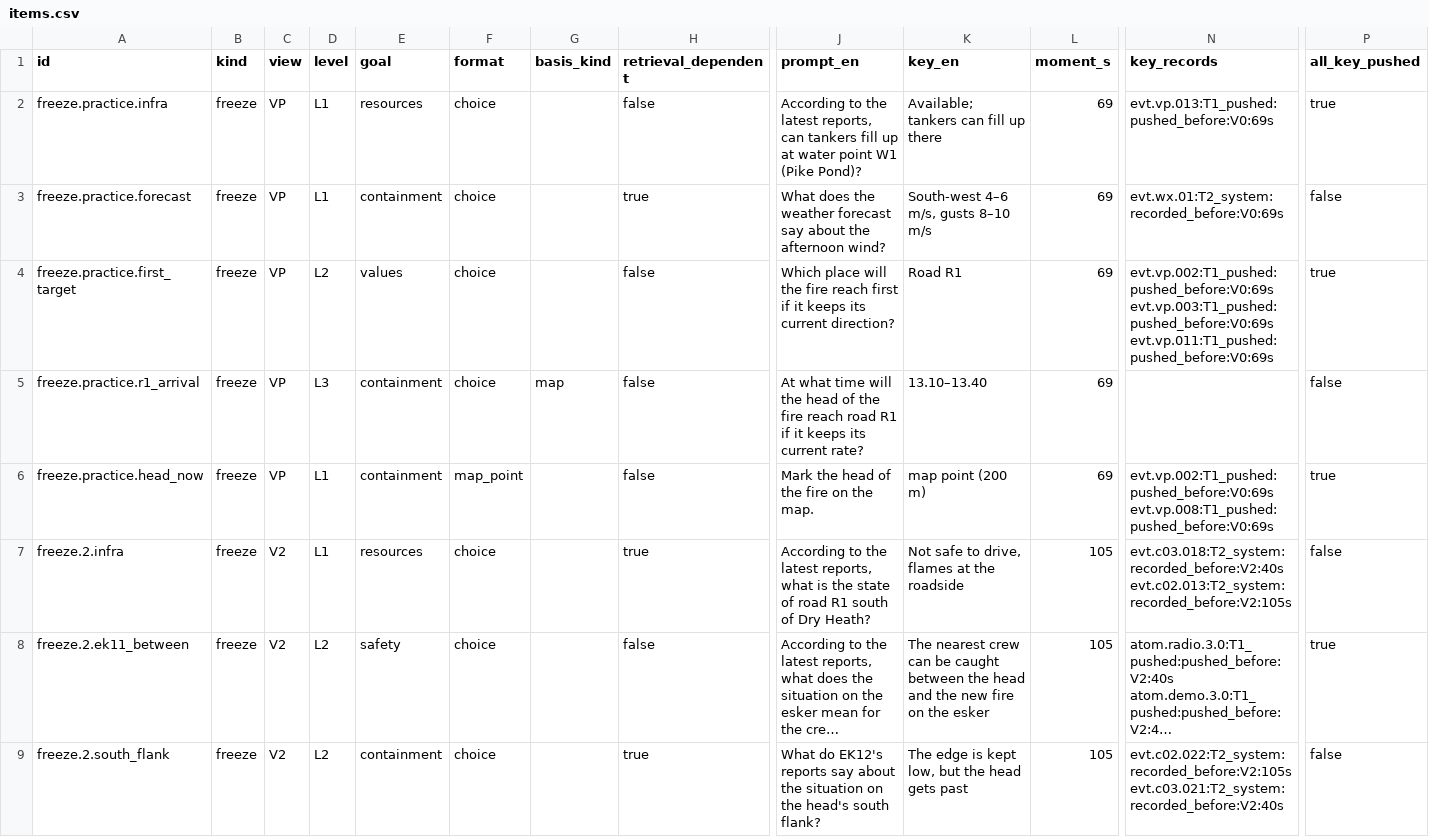
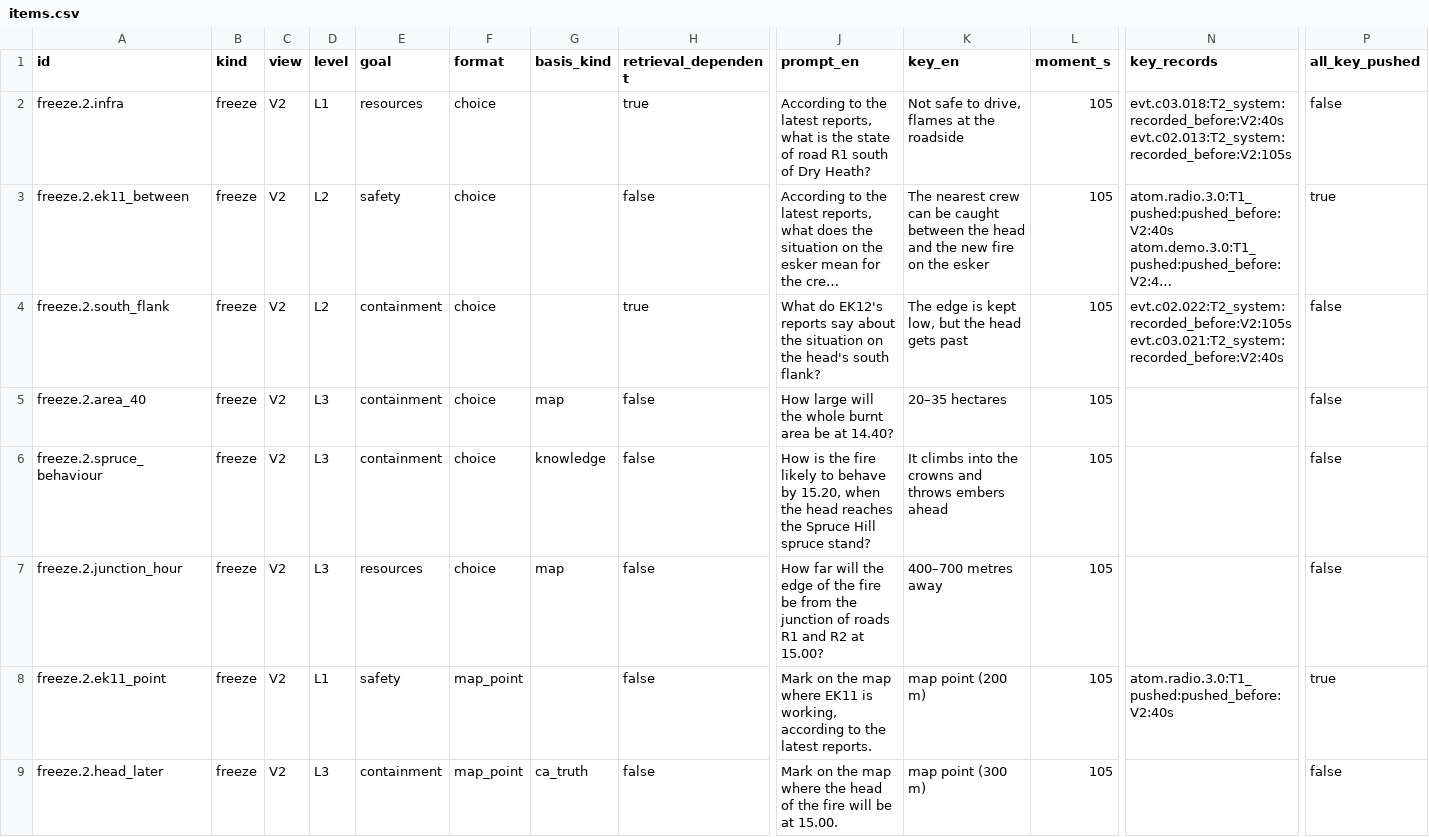
Before and after one commit to Norolansultan/Test-your-thinking, a CSV file: tak-sim/docs/audits/2026-10-23-difficulty/items.csv, drawn as a sheet; only a part is shown, gaps mark what is left out; the shorter side is filled out with more unchanged rows; long unchanged cells end in …; rows hold the shown columns only; the diff names each change by its address in the sheet, - before the commit and + after, or states it on an @@ line.

```diff
--- a/tak-sim/docs/audits/2026-10-23-difficulty/items.csv
+++ b/tak-sim/docs/audits/2026-10-23-difficulty/items.csv
-row 2: freeze.practice.infra | freeze | VP | L1 | resources | choice |  | false | According to the latest reports, can tankers fill up at water point W1 (Pike Pond)? | Available; tankers can fill up there | 69 | evt.vp.013:T1_pushed:pushed_before:V0:69s | true
-row 3: freeze.practice.forecast | freeze | VP | L1 | containment | choice |  | true | What does the weather forecast say about the afternoon wind? | South-west 4–6 m/s, gusts 8–10 m/s | 69 | evt.wx.01:T2_system:recorded_before:V0:69s | false
-row 4: freeze.practice.first_target | freeze | VP | L2 | values | choice |  | false | Which place will the fire reach first if it keeps its current direction? | Road R1 | 69 | evt.vp.002:T1_pushed:pushed_before:V0:69s evt.vp.003:T1_pushed:pushed_before:V0:69s evt.vp.011:T1_pushed:pushed_before:V0:69s | true
-row 5: freeze.practice.r1_arrival | freeze | VP | L3 | containment | choice | map | false | At what time will the head of the fire reach road R1 if it keeps its current rate? | 13.10–13.40 | 69 |  | false
-row 6: freeze.practice.head_now | freeze | VP | L1 | containment | map_point |  | false | Mark the head of the fire on the map. | map point (200 m) | 69 | evt.vp.002:T1_pushed:pushed_before:V0:69s evt.vp.008:T1_pushed:pushed_before:V0:69s | true
```
Also changed, not shown: 31 other files.
